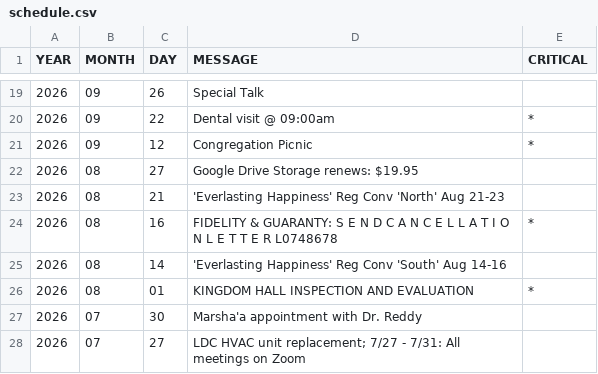
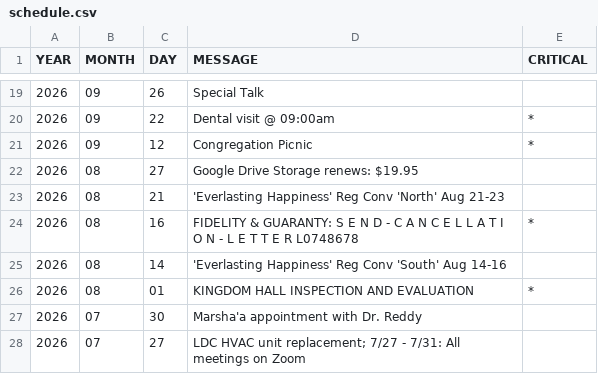
Before and after one commit to KIBrown031/kibrown031.github.io, a CSV file: schedule.csv, drawn as a sheet; only a part is shown, gaps mark what is left out.

Commit message:
scehdule.csv

```diff
--- a/schedule.csv
+++ b/schedule.csv
@@ -23,3 +23,3 @@ YEAR,MONTH,DAY,MESSAGE,CRITICAL
 2026,08,21,'Everlasting Happiness' Reg Conv 'North' Aug 21-23,
-2026,08,16,FIDELITY & GUARANTY: S E N D  C A N C E L L A T I O N  L E T T E R L0748678,*
+2026,08,16,FIDELITY & GUARANTY: S E N D - C A N C E L L A T I O N - L E T T E R L0748678,*
 2026,08,14,'Everlasting Happiness' Reg Conv 'South' Aug 14-16,
```
